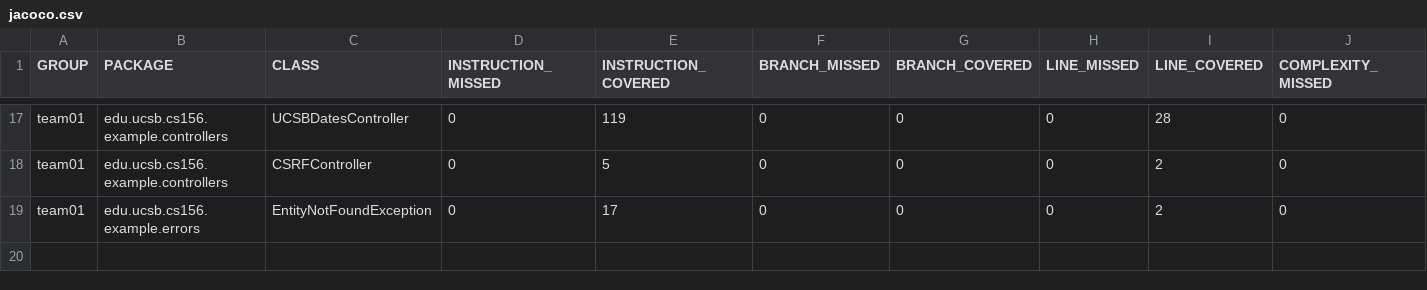
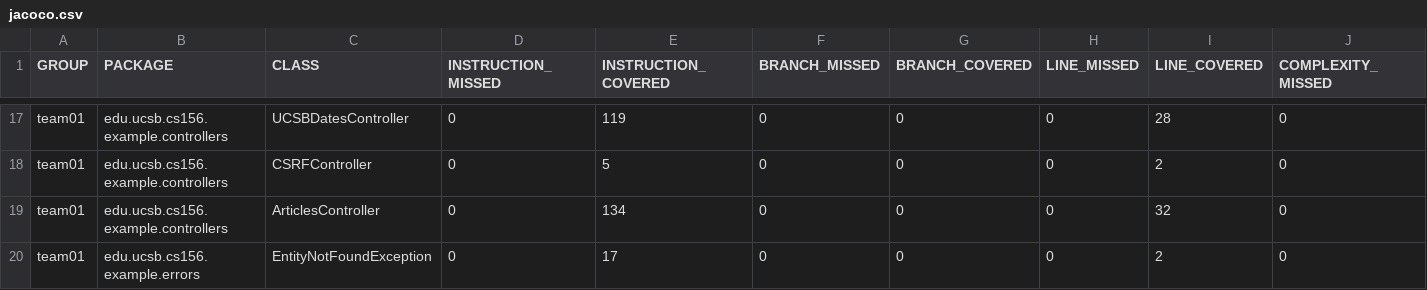
Before and after one commit to ucsb-cs156-s26/team02-s26-10, a CSV file: jacoco/jacoco.csv, drawn as a sheet; only a part is shown, gaps mark what is left out; rows hold the shown columns only; the diff names each change by its address in the sheet, - before the commit and + after, or states it on an @@ line.

Commit message:
Deploying to gh-pages from @ ucsb-cs156-s26/team02-s26-10@b520ee3acde64a6c1ae4b26ef7839c894772421c 🚀

```diff
--- a/jacoco/jacoco.csv
+++ b/jacoco/jacoco.csv
+row 19: team01 | edu.ucsb.cs156.example.controllers | ArticlesController | 0 | 134 | 0 | 0 | 0 | 32 | 0
```
Also changed, not shown: 7 other files.
